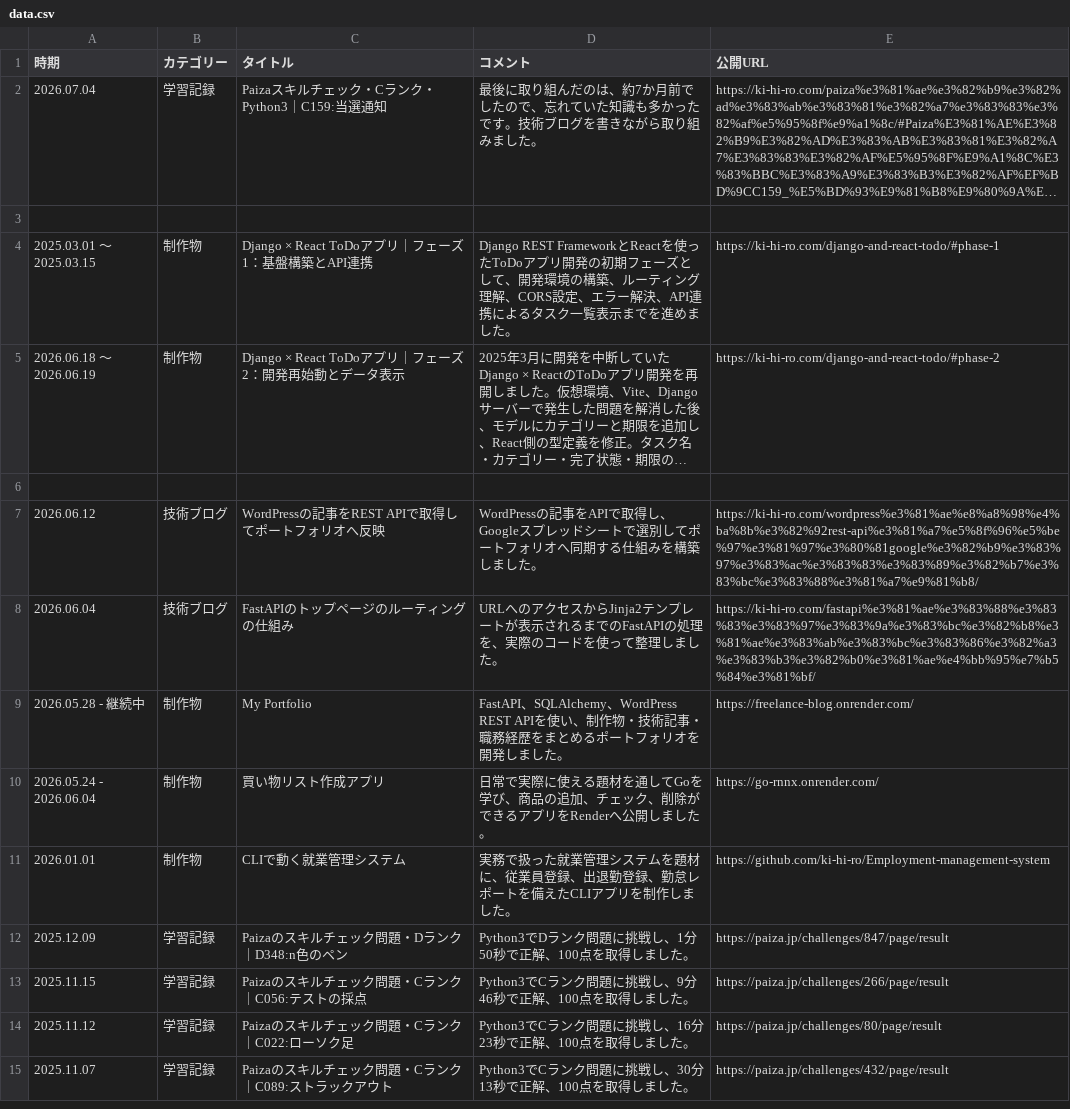
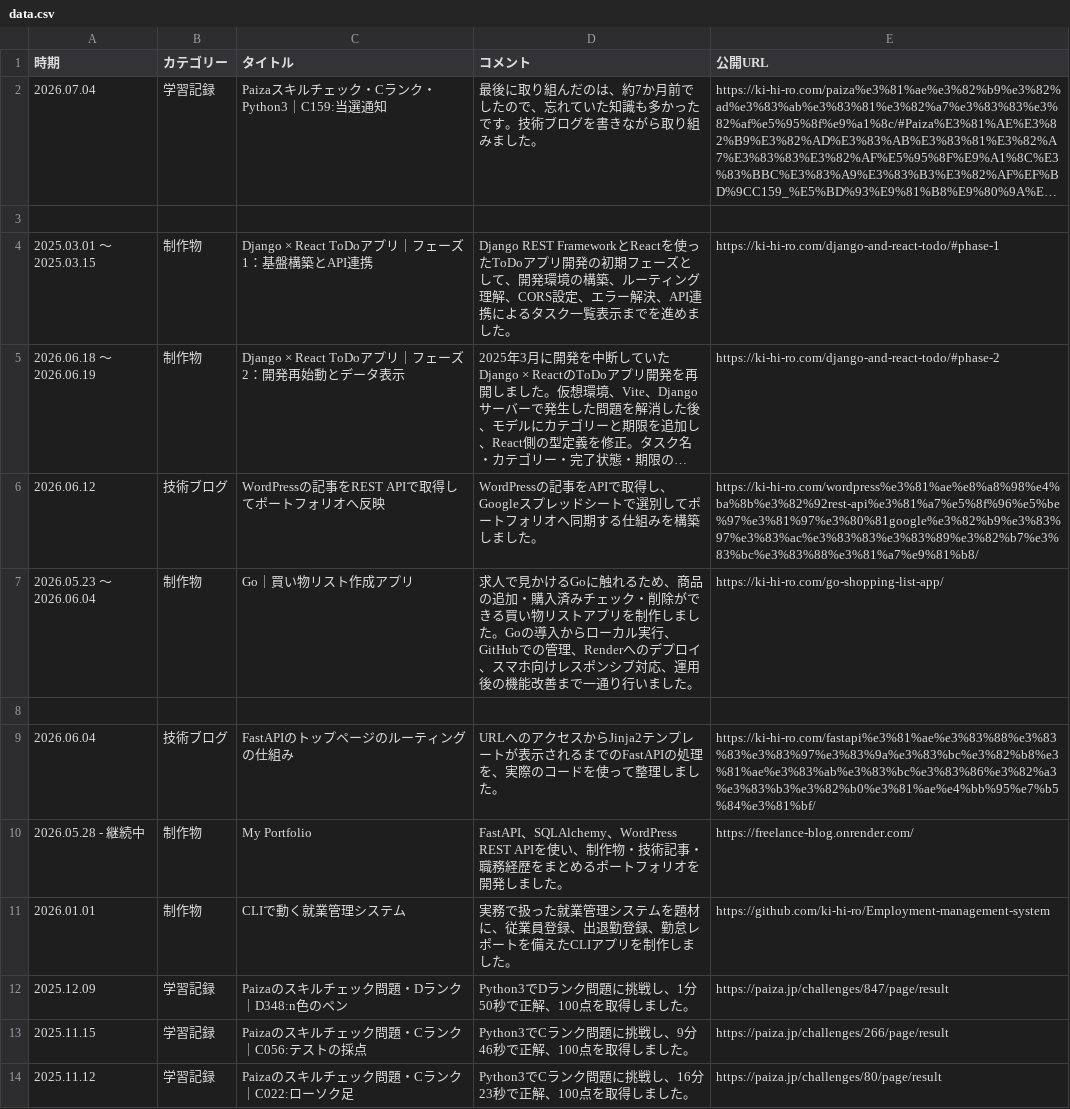
Before and after one commit to ki-hi-ro/my-portfolio, a CSV file: app/data/data.csv, drawn as a sheet; only a part is shown; the shorter side is filled out with more unchanged rows; long unchanged cells end in …; removed rows and columns are numbered as before the commit, all else as after; the diff names each change by its address in the sheet, - before the commit and + after, or states it on an @@ line.

Commit message:
My Portfolioのコンテンツを磨き上げる > 買い物リスト作成アプリ

```diff
--- a/app/data/data.csv
+++ b/app/data/data.csv
@@ row 7 moved to row 6: 2026.06.12 @@
+row 7: 2026.05.23 〜 2026.06.04 | 制作物 | Go｜買い物リスト作成アプリ | 求人で見かけるGoに触れるため、商品の追加・購入済みチェック・削除ができる買い物リストアプリを制作しました。Goの導入からローカル実行、GitHubでの管理、Renderへのデプロイ、スマホ向けレスポンシブ対応、運用後の機能改善まで一通り行いました。 | https://ki-hi-ro.com/go-shopping-list-app/
-row 10: 2026.05.24 - 2026.06.04 | 制作物 | 買い物リスト作成アプリ | 日常で実際に使える題材を通してGoを学び、商品の追加、チェック、削除ができるアプリをRenderへ公開しました。 | https://go-rnnx.onrender.com/
```
